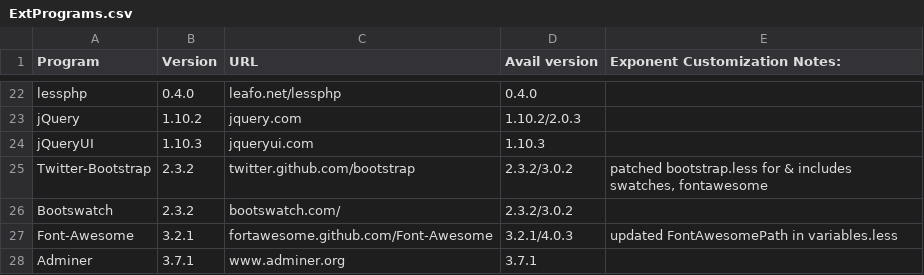
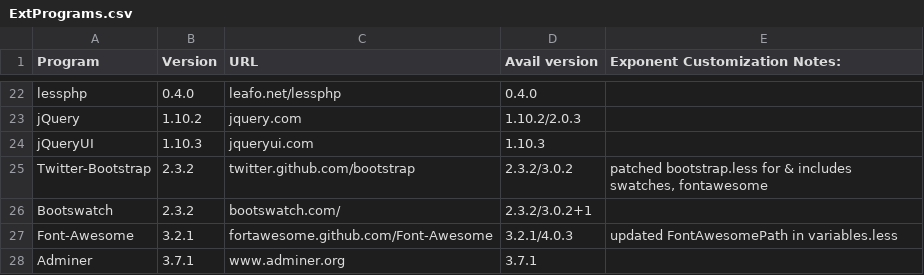
Before and after one commit to exponentcms/exponent-cms, a CSV file: external/ExtPrograms.csv, drawn as a sheet; only a part is shown, gaps mark what is left out.

Commit message:
Update list of external libraries

```diff
--- a/external/ExtPrograms.csv
+++ b/external/ExtPrograms.csv
@@ -25,3 +25,3 @@ jQueryUI,1.10.3,jqueryui.com,1.10.3,
 Twitter-Bootstrap,2.3.2,twitter.github.com/bootstrap,2.3.2/3.0.2,"patched bootstrap.less for & includes swatches, fontawesome"
-Bootswatch,2.3.2,bootswatch.com/,2.3.2/3.0.2,
+Bootswatch,2.3.2,bootswatch.com/,2.3.2/3.0.2+1,
 Font-Awesome,3.2.1,fortawesome.github.com/Font-Awesome,3.2.1/4.0.3,updated FontAwesomePath in variables.less
```
